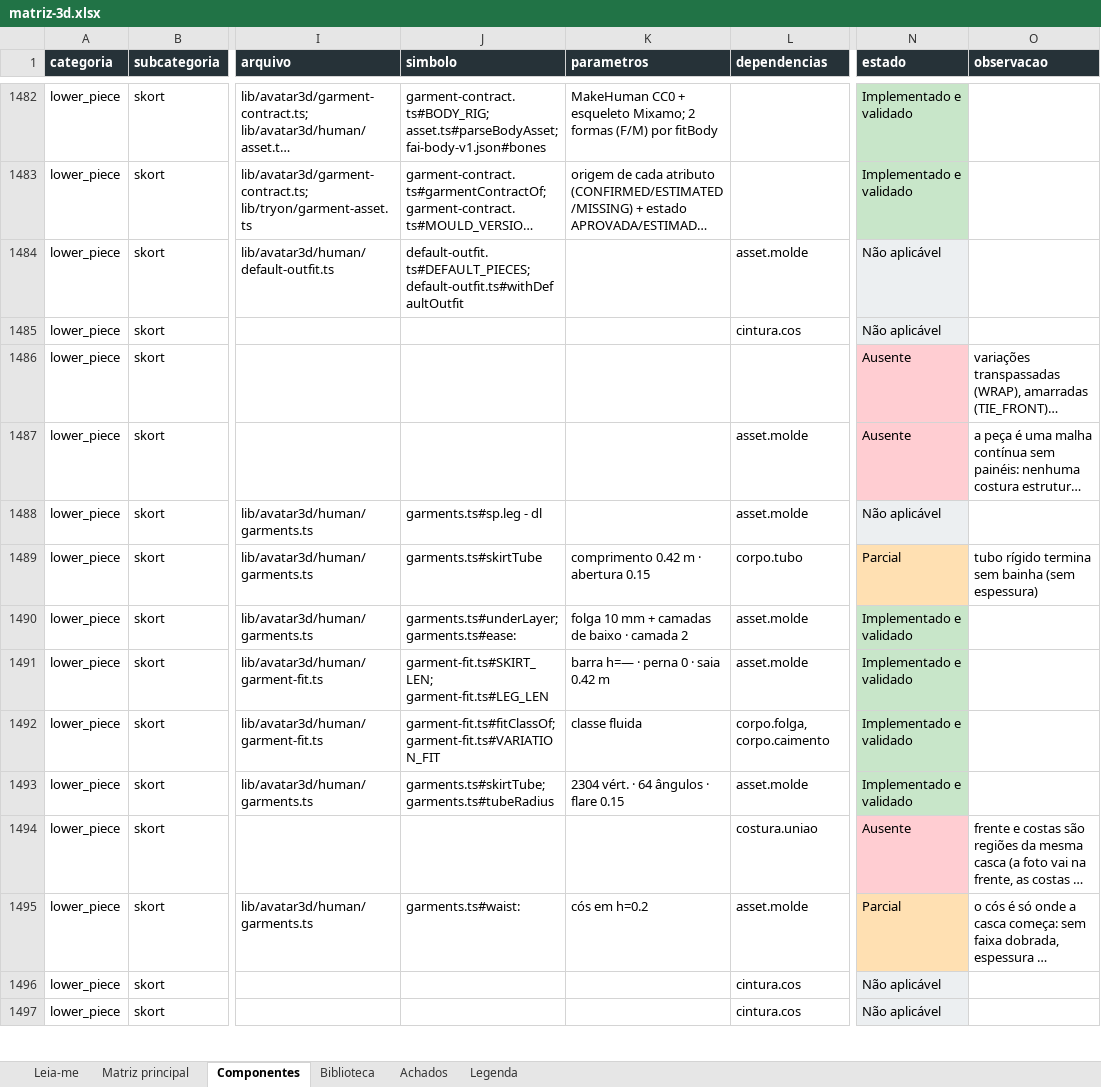
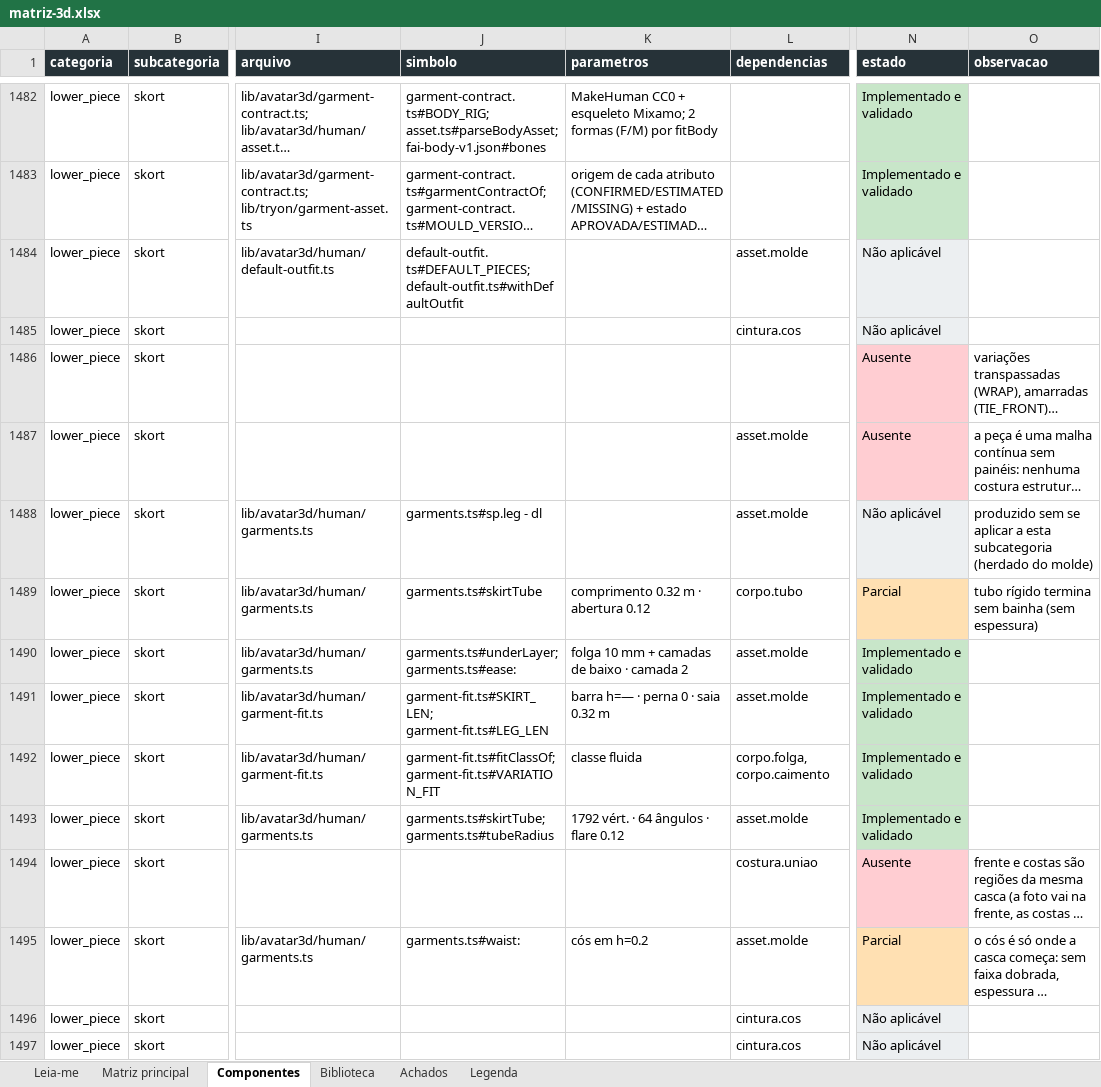
Before and after one commit to MatheusHaliski/tcc-2026-fashion-ai-backend, an Excel workbook: docs/avatar3d/matriz-3d/matriz-3d.xlsx, sheet Componentes, drawn as a sheet; only a part is shown, gaps mark what is left out; long unchanged cells end in …; values as stored, in another font and other column widths than the file's, no borders; the diff covers the shown part only; the diff names each change by its address in the sheet, - before the commit and + after, or states it on an @@ line.

```diff
--- a/docs/avatar3d/matriz-3d/matriz-3d.xlsx (sheet Componentes)
+++ b/docs/avatar3d/matriz-3d/matriz-3d.xlsx (sheet Componentes)
-O1488 (observacao): (empty)
+O1488 (observacao): produzido sem se aplicar a esta subcategoria (herdado do molde)
-K1489 (parametros): comprimento 0.42 m · abertura 0.15
+K1489 (parametros): comprimento 0.32 m · abertura 0.12
-K1491 (parametros): barra h=— · perna 0 · saia 0.42 m
+K1491 (parametros): barra h=— · perna 0 · saia 0.32 m
-K1493 (parametros): 2304 vért. · 64 ângulos · flare 0.15
+K1493 (parametros): 1792 vért. · 64 ângulos · flare 0.12
```
Also changed, not shown: 121 edited cells elsewhere in this sheet, sheet Matriz principal, sheet Achados, sheet Biblioteca, sheet Leia-me, 47 other files.
